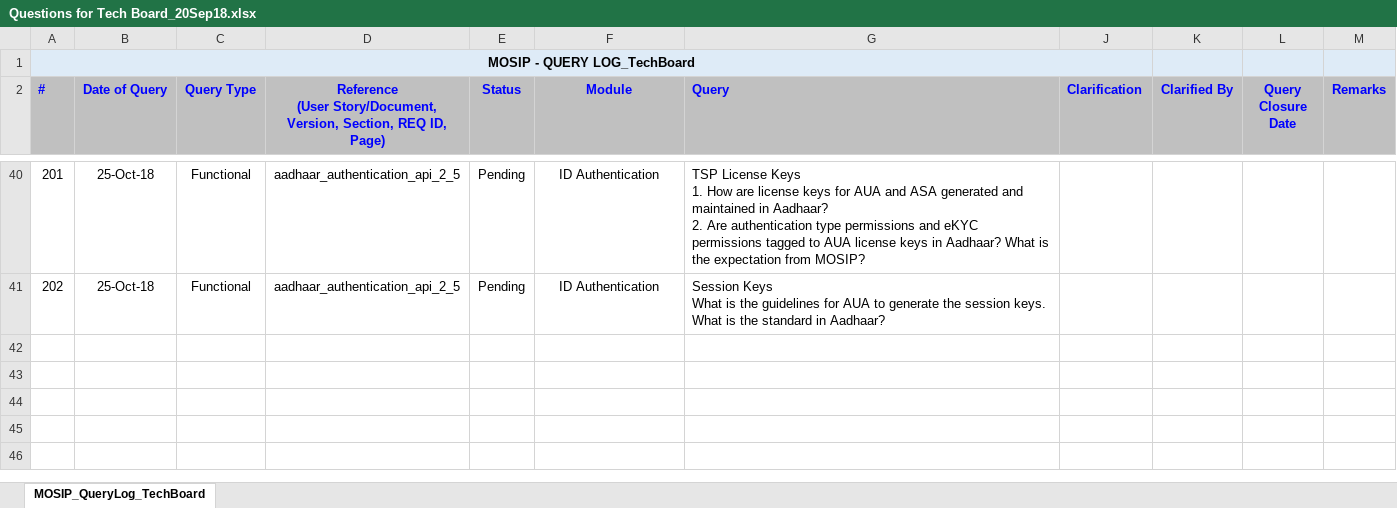
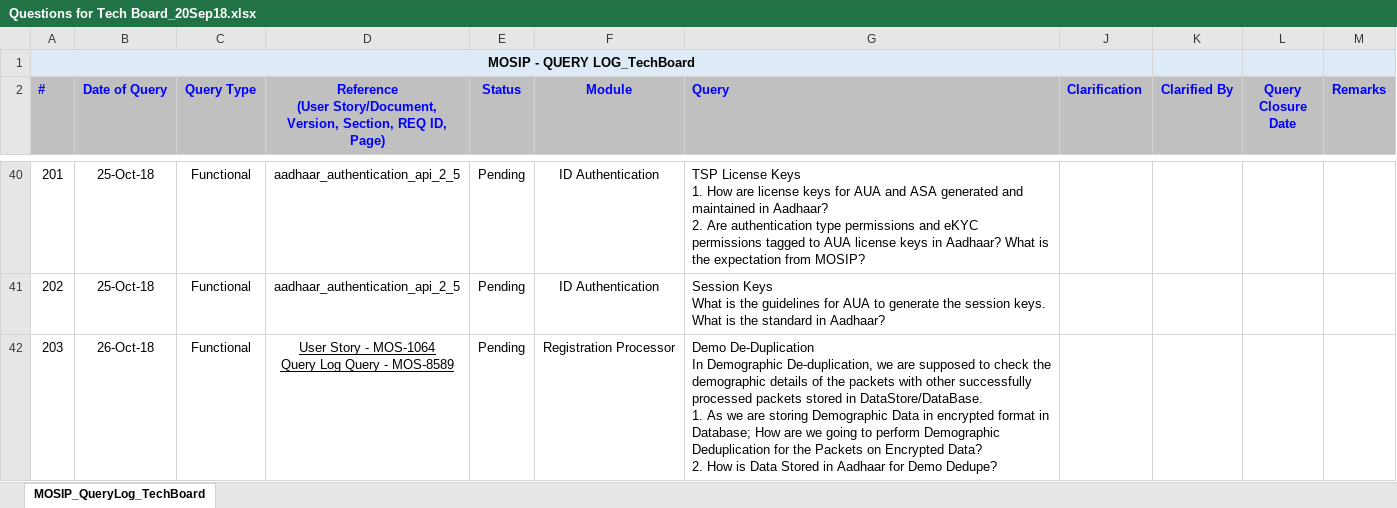
Before and after one commit to mosip/mosip-ref-impl, an Excel workbook: requirements/Questions for Tech Board_20Sep18.xlsx, sheet MOSIP_QueryLog_TechBoard, drawn as a sheet; only a part is shown, gaps mark what is left out; values as stored, in another font and other column widths than the file's, no borders; ↵ is a line break in a cell; the diff names each change by its address in the sheet, - before the commit and + after, or states it on an @@ line.

Commit message:
Update: Added Query 203

```diff
--- a/requirements/Questions for Tech Board_20Sep18.xlsx (sheet MOSIP_QueryLog_TechBoard)
+++ b/requirements/Questions for Tech Board_20Sep18.xlsx (sheet MOSIP_QueryLog_TechBoard)
+row 42: 203 | 26-Oct-18 | Functional | User Story - MOS-1064 ↵ Query Log Query - MOS-8589 | Pending | Registration Processor | Demo De-Duplication ↵ In Demographic De-duplication, we are supposed to check the demographic details of the packets with other successfully processed packets stored in DataStore/DataBase. ↵ 1. As we are storing Demographic Data in encrypted format in Database; How are we going to perform Demographic Deduplication for the Packets on Encrypted Data? ↵ 2. How is Data Stored in Aadhaar for Demo Dedupe?
```
